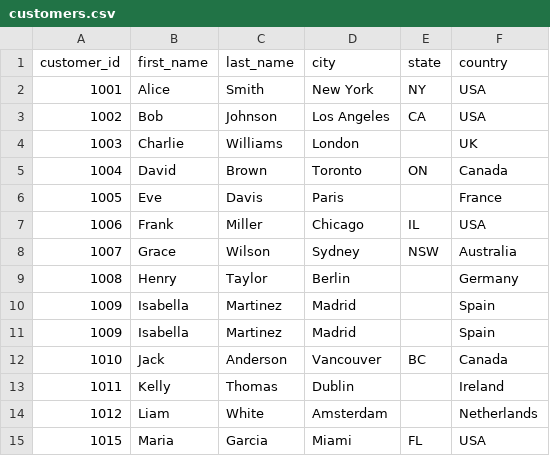
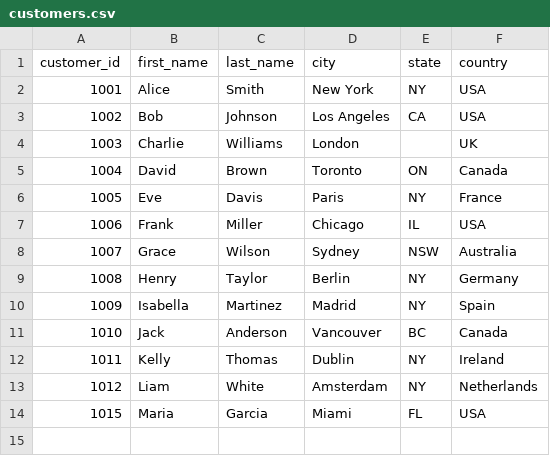
Before and after one commit to jeysro-jpg/dbt_mysql, a CSV file: seeds/customers.csv, drawn as a sheet.

Commit message:
customers

```diff
--- a/seeds/customers.csv
+++ b/seeds/customers.csv
@@ -5,11 +5,10 @@ customer_id,first_name,last_name,city,state,country
 1004,David,Brown,Toronto,ON,Canada
-1005,Eve,Davis,Paris,,France
+1005,Eve,Davis,Paris,NY,France
 1006,Frank,Miller,Chicago,IL,USA
 1007,Grace,Wilson,Sydney,NSW,Australia
-1008,Henry,Taylor,Berlin,,Germany
-1009,Isabella,Martinez,Madrid,,Spain
-1009,Isabella,Martinez,Madrid,,Spain
+1008,Henry,Taylor,Berlin,NY,Germany
+1009,Isabella,Martinez,Madrid,NY,Spain
 1010,Jack,Anderson,Vancouver,BC,Canada
-1011,Kelly,Thomas,Dublin,,Ireland
-1012,Liam,White,Amsterdam,,Netherlands
+1011,Kelly,Thomas,Dublin,NY,Ireland
+1012,Liam,White,Amsterdam,NY,Netherlands
 1015,Maria,Garcia,Miami,FL,USA
```
